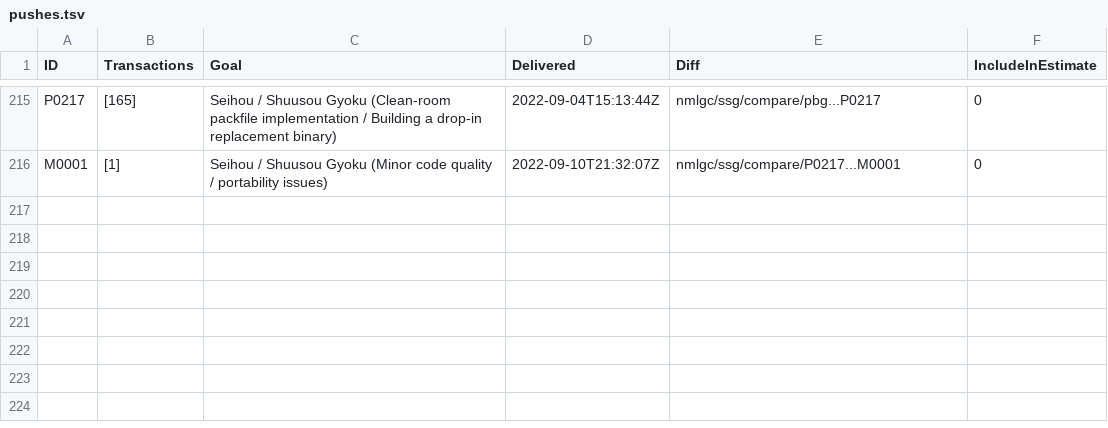
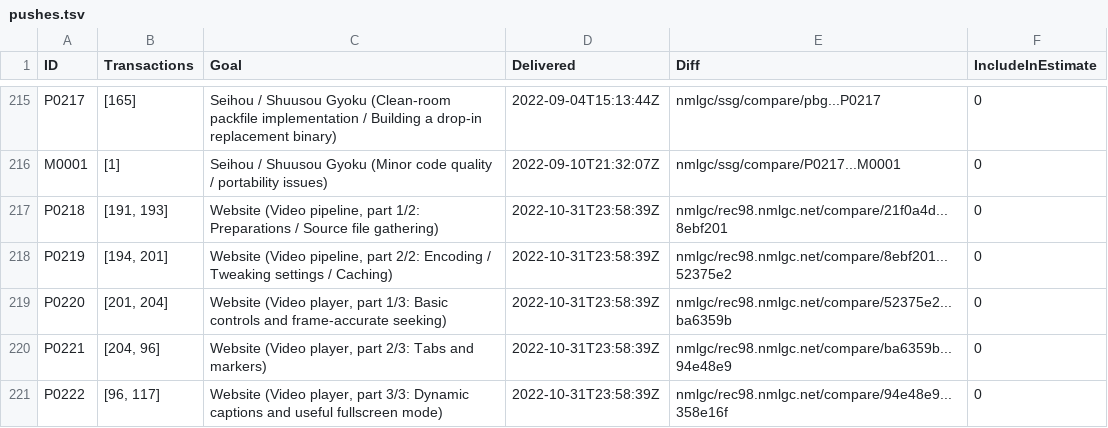
Before and after one commit to nmlgc/rec98.nmlgc.net, a TSV file: db/pushes.tsv, drawn as a sheet; only a part is shown, gaps mark what is left out.

Commit message:
[🚚] Deliver P0218-P0222 (Blog video pipeline and custom video player)
Summary: https://rec98.nmlgc.net/blog/2022-10-31

A trip through hell and back. So happy to finally return to the core
business.

Funded by [Anonymous], Ember2528, and Yanga.

```diff
--- a/db/pushes.tsv
+++ b/db/pushes.tsv
@@ -216 +216,6 @@ P0217	[165]	Seihou / Shuusou Gyoku (Clean-room packfile implementation / Buildin
 M0001	[1]	Seihou / Shuusou Gyoku (Minor code quality / portability issues)	2022-09-10T21:32:07Z	nmlgc/ssg/compare/P0217...M0001	0
+P0218	[191, 193]	Website (Video pipeline, part 1/2: Preparations / Source file gathering)	2022-10-31T23:58:39Z	nmlgc/rec98.nmlgc.net/compare/21f0a4d...8ebf201	0
+P0219	[194, 201]	Website (Video pipeline, part 2/2: Encoding / Tweaking settings / Caching)	2022-10-31T23:58:39Z	nmlgc/rec98.nmlgc.net/compare/8ebf201...52375e2	0
+P0220	[201, 204]	Website (Video player, part 1/3: Basic controls and frame-accurate seeking)	2022-10-31T23:58:39Z	nmlgc/rec98.nmlgc.net/compare/52375e2...ba6359b	0
+P0221	[204, 96]	Website (Video player, part 2/3: Tabs and markers)	2022-10-31T23:58:39Z	nmlgc/rec98.nmlgc.net/compare/ba6359b...94e48e9	0
+P0222	[96, 117]	Website (Video player, part 3/3: Dynamic captions and useful fullscreen mode)	2022-10-31T23:58:39Z	nmlgc/rec98.nmlgc.net/compare/94e48e9...358e16f	0
```
Also changed, not shown: db/blog_tags.tsv, 11 other files.
